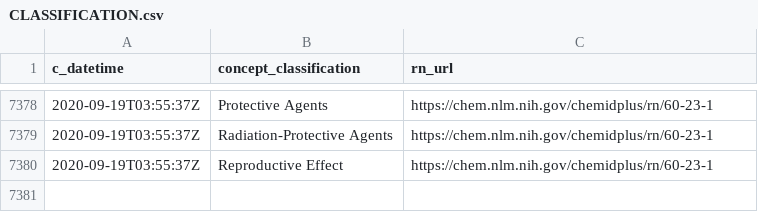
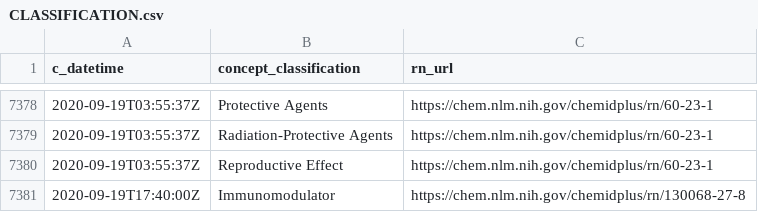
Before and after one commit to meerapatelmd/chemidplus-data, a CSV file: data-raw/CLASSIFICATION.csv, drawn as a sheet; only a part is shown, gaps mark what is left out; the diff names each change by its address in the sheet, - before the commit and + after, or states it on an @@ line.

```diff
--- a/data-raw/CLASSIFICATION.csv
+++ b/data-raw/CLASSIFICATION.csv
+row 7381: 2020-09-19T17:40:00Z | Immunomodulator | https://chem.nlm.nih.gov/chemidplus/rn/130068-27-8
```
Also changed, not shown: data-raw/REGISTRY_NUMBERS.csv, 8 other files.
